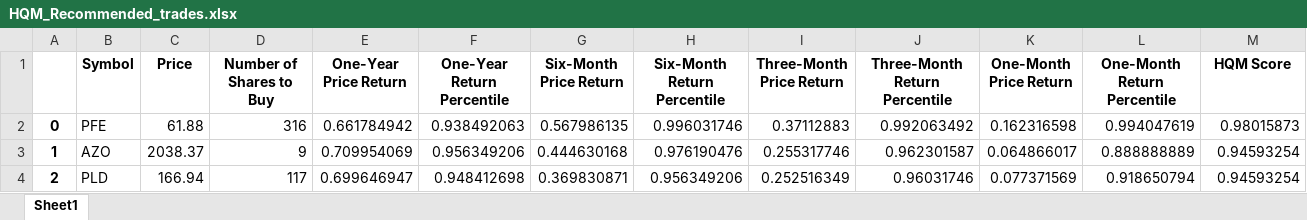
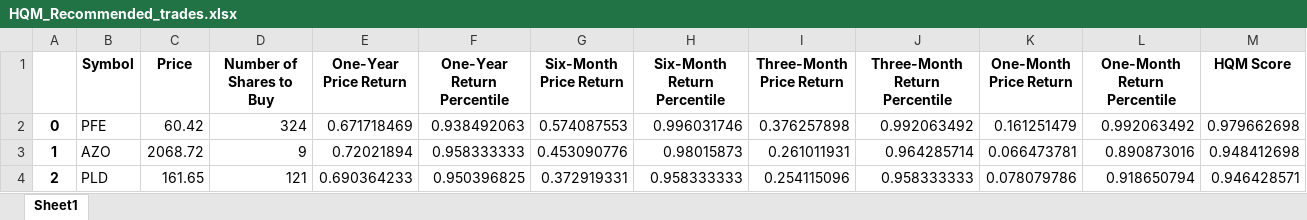
Before and after one commit to AegisSSC/Stock-Predictor, an Excel workbook: output-files/Momentum_Strategy/high-quality-momentum/HQM_Recommended_trades.xlsx, sheet Sheet1, drawn as a sheet; only a part is shown; values as stored, in another font and other column widths than the file's, no borders; the diff covers the shown part only; the diff names each change by its address in the sheet, - before the commit and + after, or states it on an @@ line.

```diff
--- a/output-files/Momentum_Strategy/high-quality-momentum/HQM_Recommended_trades.xlsx (sheet Sheet1)
+++ b/output-files/Momentum_Strategy/high-quality-momentum/HQM_Recommended_trades.xlsx (sheet Sheet1)
-C2 (Price): 61.88
+C2 (Price): 60.42
-D2 (Number of Shares to Buy): 316
+D2 (Number of Shares to Buy): 324
-E2 (One-Year Price Return): 0.661784942
+E2 (One-Year Price Return): 0.671718469
-G2 (Six-Month Price Return): 0.567986135
+G2 (Six-Month Price Return): 0.574087553
-I2 (Three-Month Price Return): 0.37112883
+I2 (Three-Month Price Return): 0.376257898
-K2 (One-Month Price Return): 0.162316598
+K2 (One-Month Price Return): 0.161251479
-L2 (One-Month Return Percentile): 0.994047619
+L2 (One-Month Return Percentile): 0.992063492
-M2 (HQM Score): 0.98015873
+M2 (HQM Score): 0.979662698
-C3 (Price): 2038.37
+C3 (Price): 2068.72
-E3 (One-Year Price Return): 0.709954069
+E3 (One-Year Price Return): 0.72021894
-F3 (One-Year Return Percentile): 0.956349206
+F3 (One-Year Return Percentile): 0.958333333
-G3 (Six-Month Price Return): 0.444630168
+G3 (Six-Month Price Return): 0.453090776
-H3 (Six-Month Return Percentile): 0.976190476
+H3 (Six-Month Return Percentile): 0.98015873
-I3 (Three-Month Price Return): 0.255317746
+I3 (Three-Month Price Return): 0.261011931
-J3 (Three-Month Return Percentile): 0.962301587
+J3 (Three-Month Return Percentile): 0.964285714
-K3 (One-Month Price Return): 0.064866017
+K3 (One-Month Price Return): 0.066473781
-L3 (One-Month Return Percentile): 0.888888889
+L3 (One-Month Return Percentile): 0.890873016
-M3 (HQM Score): 0.94593254
+M3 (HQM Score): 0.948412698
-C4 (Price): 166.94
+C4 (Price): 161.65
-D4 (Number of Shares to Buy): 117
+D4 (Number of Shares to Buy): 121
-E4 (One-Year Price Return): 0.699646947
+E4 (One-Year Price Return): 0.690364233
-F4 (One-Year Return Percentile): 0.948412698
+F4 (One-Year Return Percentile): 0.950396825
-G4 (Six-Month Price Return): 0.369830871
+G4 (Six-Month Price Return): 0.372919331
-H4 (Six-Month Return Percentile): 0.956349206
+H4 (Six-Month Return Percentile): 0.958333333
-I4 (Three-Month Price Return): 0.252516349
+I4 (Three-Month Price Return): 0.254115096
-J4 (Three-Month Return Percentile): 0.96031746
+J4 (Three-Month Return Percentile): 0.958333333
-K4 (One-Month Price Return): 0.077371569
+K4 (One-Month Price Return): 0.078079786
-M4 (HQM Score): 0.94593254
+M4 (HQM Score): 0.946428571
```
Also changed, not shown: 495 edited cells elsewhere in this sheet, output-files/Momentum_Strategy/simple-momentum/Momentum_Recommended_trades.xlsx, 4 other files.
